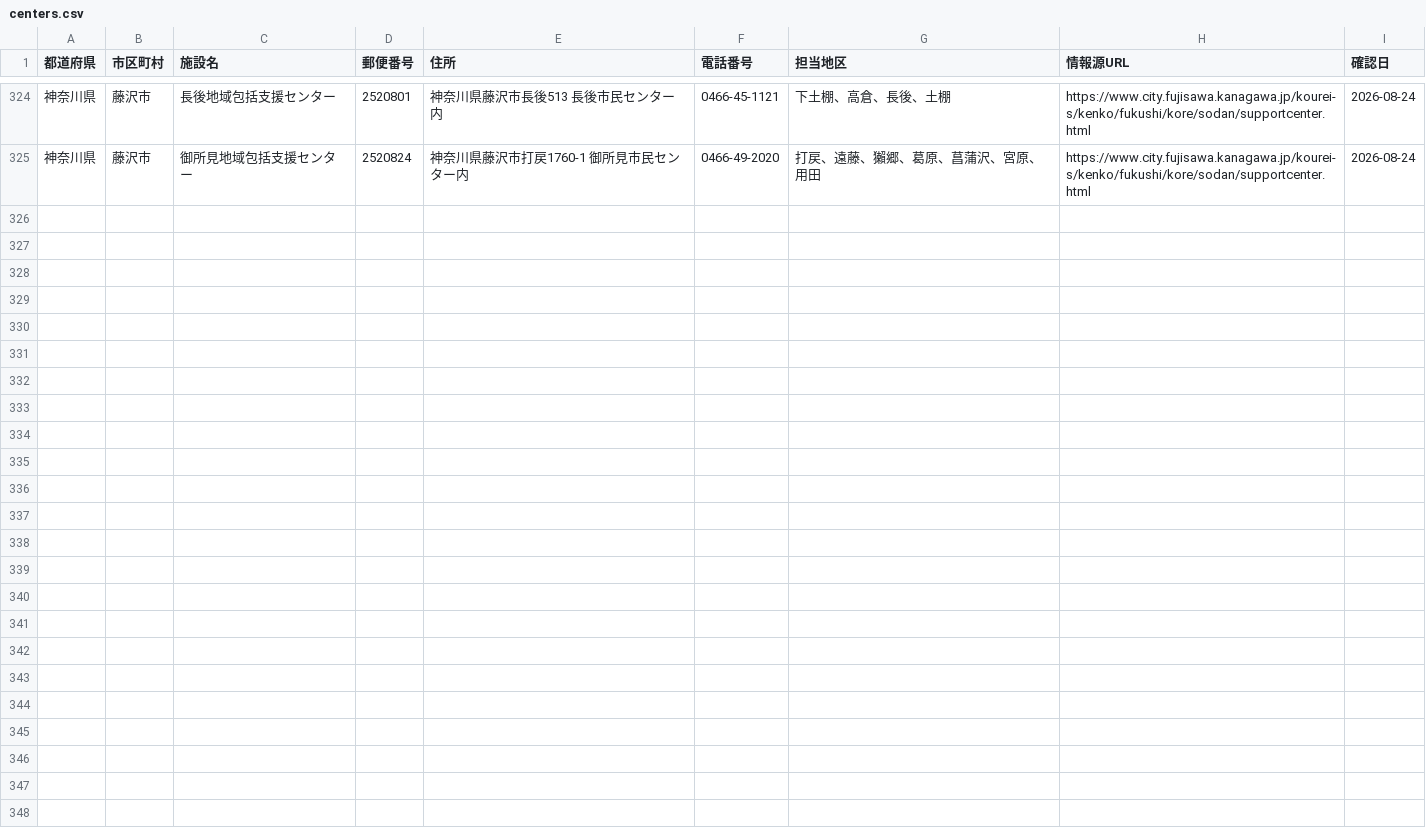
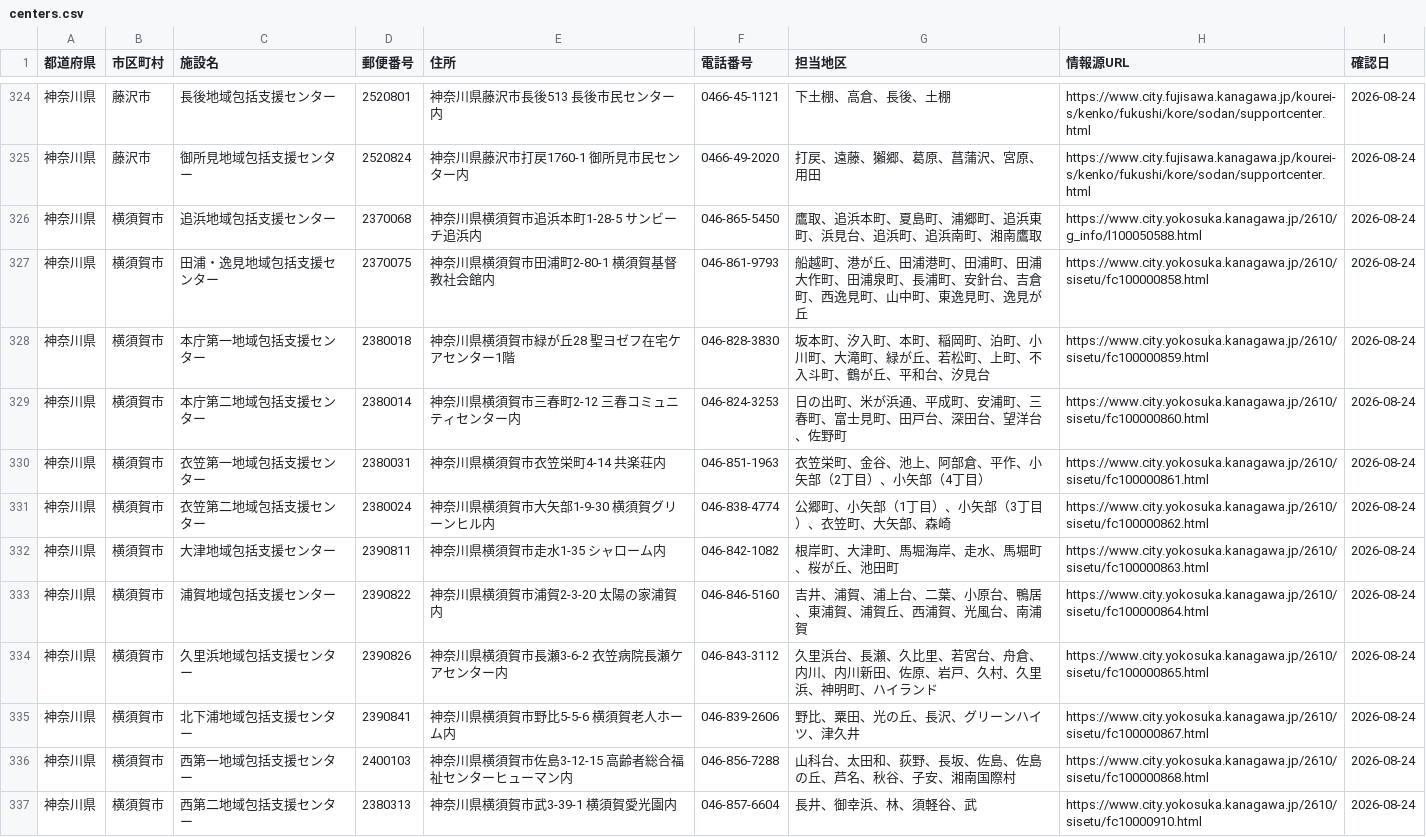
Before and after one commit to shuumeg/holly-village-app, a CSV file: data/centers.csv, drawn as a sheet; only a part is shown, gaps mark what is left out.

Commit message:
横須賀市（12施設）を追加

```diff
--- a/data/centers.csv
+++ b/data/centers.csv
@@ -325 +325,13 @@
 "神奈川県","藤沢市","御所見地域包括支援センター","2520824","神奈川県藤沢市打戻1760-1 御所見市民センター内","0466-49-2020","打戻、遠藤、獺郷、葛原、菖蒲沢、宮原、用田","https://www.city.fujisawa.kanagawa.jp/kourei-s/kenko/fukushi/kore/sodan/supportcenter.html","2026-08-24"
+"神奈川県","横須賀市","追浜地域包括支援センター","2370068","神奈川県横須賀市追浜本町1-28-5 サンビーチ追浜内","046-865-5450","鷹取、追浜本町、夏島町、浦郷町、追浜東町、浜見台、追浜町、追浜南町、湘南鷹取","https://www.city.yokosuka.kanagawa.jp/2610/g_info/l100050588.html","2026-08-24"
+"神奈川県","横須賀市","田浦・逸見地域包括支援センター","2370075","神奈川県横須賀市田浦町2-80-1 横須賀基督教社会館内","046-861-9793","船越町、港が丘、田浦港町、田浦町、田浦大作町、田浦泉町、長浦町、安針台、吉倉町、西逸見町、山中町、東逸見町、逸見が丘","https://www.city.yokosuka.kanagawa.jp/2610/sisetu/fc100000858.html","2026-08-24"
+"神奈川県","横須賀市","本庁第一地域包括支援センター","2380018","神奈川県横須賀市緑が丘28 聖ヨゼフ在宅ケアセンター1階","046-828-3830","坂本町、汐入町、本町、稲岡町、泊町、小川町、大滝町、緑が丘、若松町、上町、不入斗町、鶴が丘、平和台、汐見台","https://www.city.yokosuka.kanagawa.jp/2610/sisetu/fc100000859.html","2026-08-24"
+"神奈川県","横須賀市","本庁第二地域包括支援センター","2380014","神奈川県横須賀市三春町2-12 三春コミュニティセンター内","046-824-3253","日の出町、米が浜通、平成町、安浦町、三春町、富士見町、田戸台、深田台、望洋台、佐野町","https://www.city.yokosuka.kanagawa.jp/2610/sisetu/fc100000860.html","2026-08-24"
+"神奈川県","横須賀市","衣笠第一地域包括支援センター","2380031","神奈川県横須賀市衣笠栄町4-14 共楽荘内","046-851-1963","衣笠栄町、金谷、池上、阿部倉、平作、小矢部（2丁目）、小矢部（4丁目）","https://www.city.yokosuka.kanagawa.jp/2610/sisetu/fc100000861.html","2026-08-24"
+"神奈川県","横須賀市","衣笠第二地域包括支援センター","2380024","神奈川県横須賀市大矢部1-9-30 横須賀グリーンヒル内","046-838-4774","公郷町、小矢部（1丁目）、小矢部（3丁目）、衣笠町、大矢部、森崎","https://www.city.yokosuka.kanagawa.jp/2610/sisetu/fc100000862.html","2026-08-24"
+"神奈川県","横須賀市","大津地域包括支援センター","2390811","神奈川県横須賀市走水1-35 シャローム内","046-842-1082","根岸町、大津町、馬堀海岸、走水、馬堀町、桜が丘、池田町","https://www.city.yokosuka.kanagawa.jp/2610/sisetu/fc100000863.html","2026-08-24"
+"神奈川県","横須賀市","浦賀地域包括支援センター","2390822","神奈川県横須賀市浦賀2-3-20 太陽の家浦賀内","046-846-5160","吉井、浦賀、浦上台、二葉、小原台、鴨居、東浦賀、浦賀丘、西浦賀、光風台、南浦賀","https://www.city.yokosuka.kanagawa.jp/2610/sisetu/fc100000864.html","2026-08-24"
+"神奈川県","横須賀市","久里浜地域包括支援センター","2390826","神奈川県横須賀市長瀬3-6-2 衣笠病院長瀬ケアセンター内","046-843-3112","久里浜台、長瀬、久比里、若宮台、舟倉、内川、内川新田、佐原、岩戸、久村、久里浜、神明町、ハイランド","https://www.city.yokosuka.kanagawa.jp/2610/sisetu/fc100000865.html","2026-08-24"
+"神奈川県","横須賀市","北下浦地域包括支援センター","2390841","神奈川県横須賀市野比5-5-6 横須賀老人ホーム内","046-839-2606","野比、粟田、光の丘、長沢、グリーンハイツ、津久井","https://www.city.yokosuka.kanagawa.jp/2610/sisetu/fc100000867.html","2026-08-24"
+"神奈川県","横須賀市","西第一地域包括支援センター","2400103","神奈川県横須賀市佐島3-12-15 高齢者総合福祉センターヒューマン内","046-856-7288","山科台、太田和、荻野、長坂、佐島、佐島の丘、芦名、秋谷、子安、湘南国際村","https://www.city.yokosuka.kanagawa.jp/2610/sisetu/fc100000868.html","2026-08-24"
+"神奈川県","横須賀市","西第二地域包括支援センター","2380313","神奈川県横須賀市武3-39-1 横須賀愛光園内","046-857-6604","長井、御幸浜、林、須軽谷、武","https://www.city.yokosuka.kanagawa.jp/2610/sisetu/fc10000910.html","2026-08-24"
```
Also changed, not shown: data/centers_import.csv.
